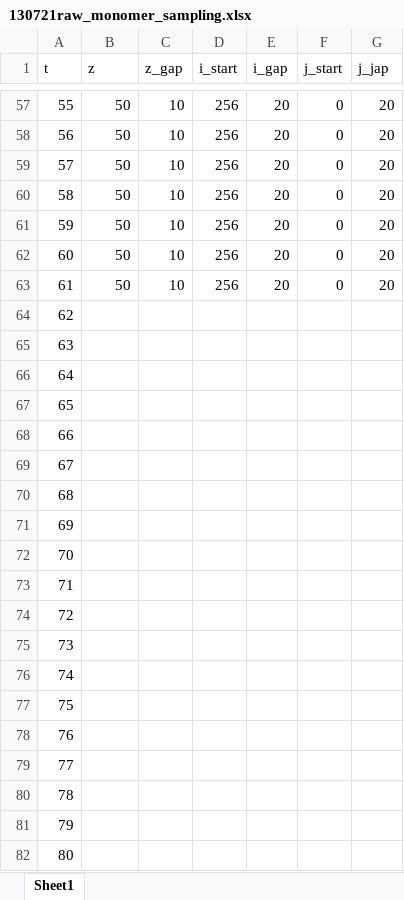
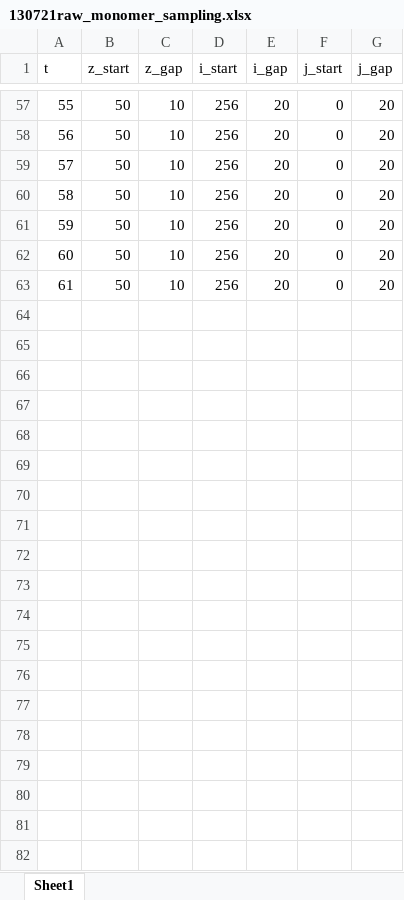
Before and after one commit to amityu/gel_sheets, an Excel workbook: add_data/130721raw_monomer_sampling.xlsx, sheet Sheet1, drawn as a sheet; only a part is shown, gaps mark what is left out; values as stored, in another font and other column widths than the file's, no borders; the diff covers the shown part only; the diff names each change by its address in the sheet, - before the commit and + after, or states it on an @@ line.

Commit message:
somewhy obtaining std and mean of monomer slicing makes problems in dataframe

```diff
--- a/add_data/130721raw_monomer_sampling.xlsx (sheet Sheet1)
+++ b/add_data/130721raw_monomer_sampling.xlsx (sheet Sheet1)
-B1: z
+B1: z_start
-G1: j_jap
+G1: j_gap
-row 64: 62
-row 65: 63
-row 66: 64
-row 67: 65
-row 68: 66
-row 69: 67
-row 70: 68
-row 71: 69
-row 72: 70
-row 73: 71
-row 74: 72
-row 75: 73
-row 76: 74
-row 77: 75
-row 78: 76
-row 79: 77
-row 80: 78
-row 81: 79
-row 82: 80
```
Also changed, not shown: 42 removed rows elsewhere in this sheet, 1 other file.
